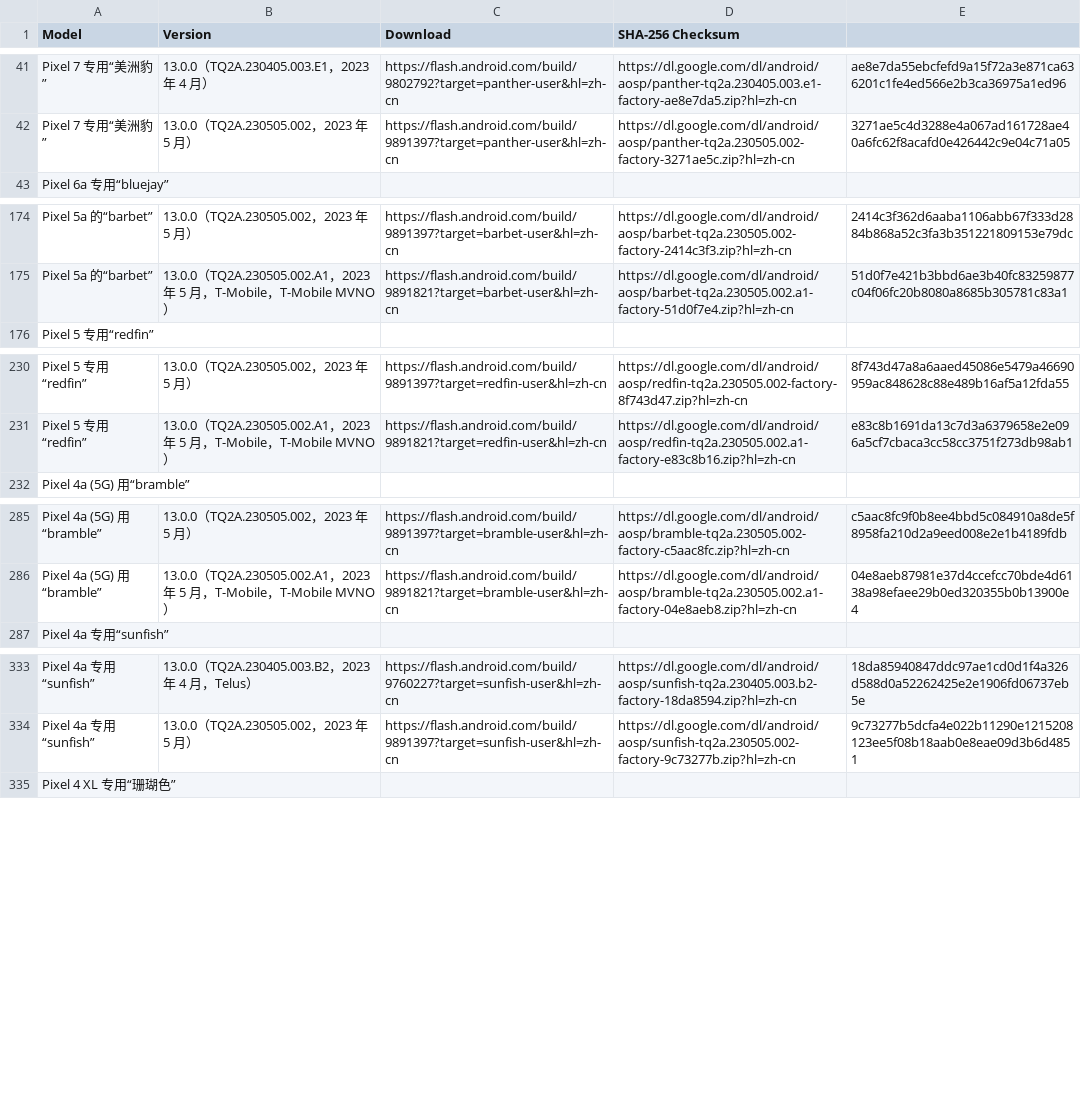
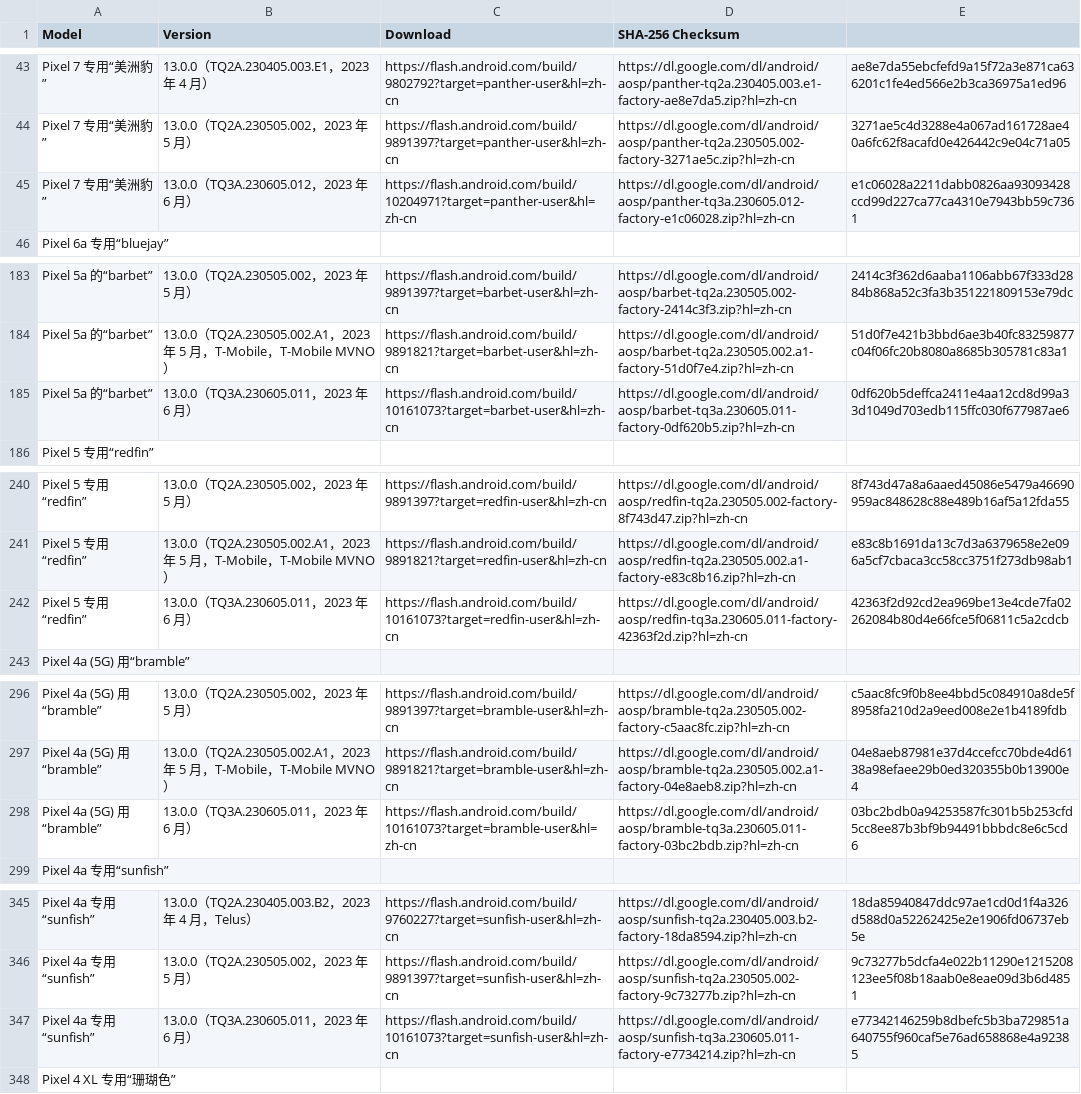
Before and after one commit to Soar1989/get_android_data, a CSV file: data/android_images.csv, drawn as a sheet; only a part is shown, gaps mark what is left out; the diff covers the shown part only.

```diff
--- a/data/android_images.csv
+++ b/data/android_images.csv
@@ -42,2 +44,3 @@ Pixel 7 专用“美洲豹”,13.0.0（TQ2A.230405.003.E1，2023 年 4 月）,ht
 Pixel 7 专用“美洲豹”,13.0.0（TQ2A.230505.002，2023 年 5 月）,https://flash.android.com/build/9891397?target=panther-user&hl=zh-cn,https://dl.google.com/dl/android/aosp/panther-tq2a.230505.002-factory-3271ae5c.zip?hl=zh-cn,3271ae5c4d3288e4a067ad161728ae40a6fc62f8acafd0e426442c9e04c71a05
+Pixel 7 专用“美洲豹”,13.0.0（TQ3A.230605.012，2023 年 6 月）,https://flash.android.com/build/10204971?target=panther-user&hl=zh-cn,https://dl.google.com/dl/android/aosp/panther-tq3a.230605.012-factory-e1c06028.zip?hl=zh-cn,e1c06028a2211dabb0826aa93093428ccd99d227ca77ca4310e7943bb59c7361
 Pixel 6a 专用“bluejay”
@@ -175,2 +184,3 @@ Pixel 5a 的“barbet”,13.0.0（TQ2A.230505.002，2023 年 5 月）,https://fl
 Pixel 5a 的“barbet”,13.0.0（TQ2A.230505.002.A1，2023 年 5 月，T-Mobile，T-Mobile MVNO）,https://flash.android.com/build/9891821?target=barbet-user&hl=zh-cn,https://dl.google.com/dl/android/aosp/barbet-tq2a.230505.002.a1-factory-51d0f7e4.zip?hl=zh-cn,51d0f7e421b3bbd6ae3b40fc83259877c04f06fc20b8080a8685b305781c83a1
+Pixel 5a 的“barbet”,13.0.0（TQ3A.230605.011，2023 年 6 月）,https://flash.android.com/build/10161073?target=barbet-user&hl=zh-cn,https://dl.google.com/dl/android/aosp/barbet-tq3a.230605.011-factory-0df620b5.zip?hl=zh-cn,0df620b5deffca2411e4aa12cd8d99a33d1049d703edb115ffc030f677987ae6
 Pixel 5 专用“redfin”
@@ -231,2 +241,3 @@ Pixel 5 专用“redfin”,13.0.0（TQ2A.230505.002，2023 年 5 月）,https://
 Pixel 5 专用“redfin”,13.0.0（TQ2A.230505.002.A1，2023 年 5 月，T-Mobile，T-Mobile MVNO）,https://flash.android.com/build/9891821?target=redfin-user&hl=zh-cn,https://dl.google.com/dl/android/aosp/redfin-tq2a.230505.002.a1-factory-e83c8b16.zip?hl=zh-cn,e83c8b1691da13c7d3a6379658e2e096a5cf7cbaca3cc58cc3751f273db98ab1
+Pixel 5 专用“redfin”,13.0.0（TQ3A.230605.011，2023 年 6 月）,https://flash.android.com/build/10161073?target=redfin-user&hl=zh-cn,https://dl.google.com/dl/android/aosp/redfin-tq3a.230605.011-factory-42363f2d.zip?hl=zh-cn,42363f2d92cd2ea969be13e4cde7fa02262084b80d4e66fce5f06811c5a2cdcb
 Pixel 4a (5G) 用“bramble”
@@ -286,2 +297,3 @@ Pixel 4a (5G) 用“bramble”,13.0.0（TQ2A.230505.002，2023 年 5 月）,http
 Pixel 4a (5G) 用“bramble”,13.0.0（TQ2A.230505.002.A1，2023 年 5 月，T-Mobile，T-Mobile MVNO）,https://flash.android.com/build/9891821?target=bramble-user&hl=zh-cn,https://dl.google.com/dl/android/aosp/bramble-tq2a.230505.002.a1-factory-04e8aeb8.zip?hl=zh-cn,04e8aeb87981e37d4ccefcc70bde4d6138a98efaee29b0ed320355b0b13900e4
+Pixel 4a (5G) 用“bramble”,13.0.0（TQ3A.230605.011，2023 年 6 月）,https://flash.android.com/build/10161073?target=bramble-user&hl=zh-cn,https://dl.google.com/dl/android/aosp/bramble-tq3a.230605.011-factory-03bc2bdb.zip?hl=zh-cn,03bc2bdb0a94253587fc301b5b253cfd5cc8ee87b3bf9b94491bbbdc8e6c5cd6
 Pixel 4a 专用“sunfish”
@@ -334,2 +346,3 @@ Pixel 4a 专用“sunfish”,13.0.0（TQ2A.230405.003.B2，2023 年 4 月，Telu
 Pixel 4a 专用“sunfish”,13.0.0（TQ2A.230505.002，2023 年 5 月）,https://flash.android.com/build/9891397?target=sunfish-user&hl=zh-cn,https://dl.google.com/dl/android/aosp/sunfish-tq2a.230505.002-factory-9c73277b.zip?hl=zh-cn,9c73277b5dcfa4e022b11290e1215208123ee5f08b18aab0e8eae09d3b6d4851
+Pixel 4a 专用“sunfish”,13.0.0（TQ3A.230605.011，2023 年 6 月）,https://flash.android.com/build/10161073?target=sunfish-user&hl=zh-cn,https://dl.google.com/dl/android/aosp/sunfish-tq3a.230605.011-factory-e7734214.zip?hl=zh-cn,e77342146259b8dbefc5b3ba729851a640755f960caf5e76ad658868e4a92385
 Pixel 4 XL 专用“珊瑚色”
```
Also changed, not shown: 8 added rows elsewhere in this file, 2 other files.
